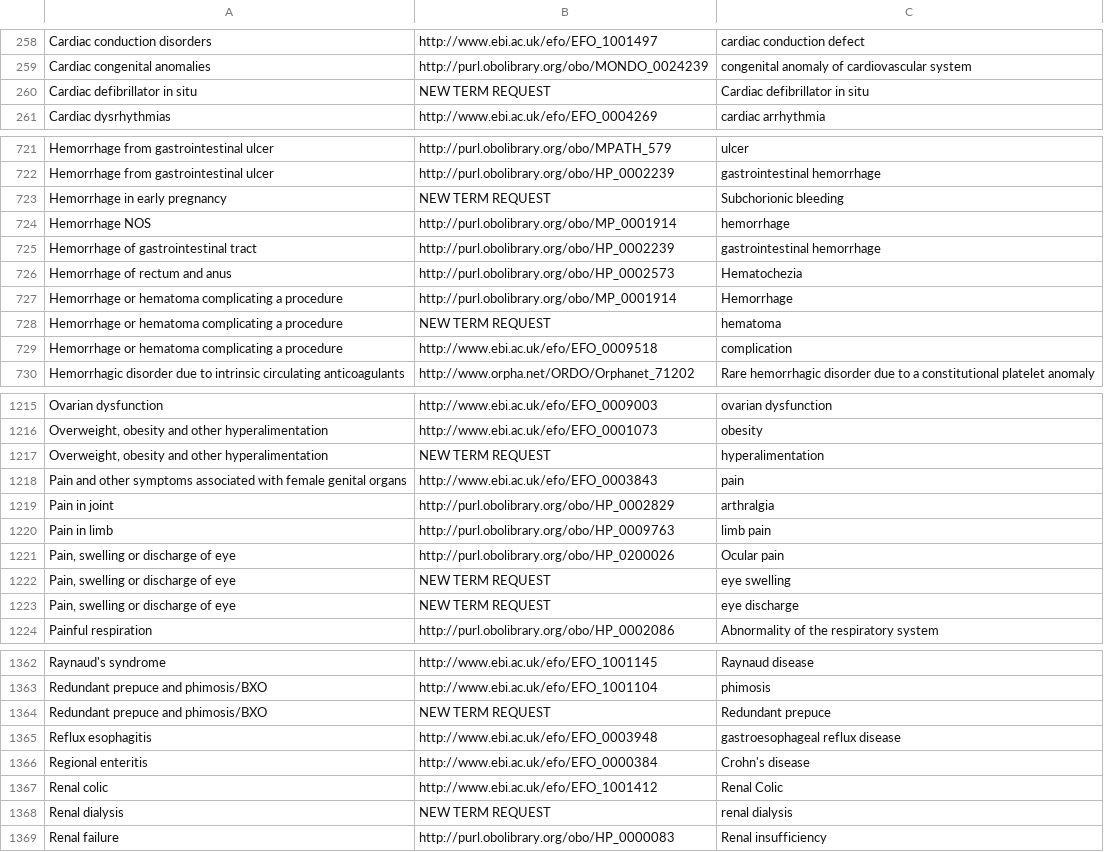
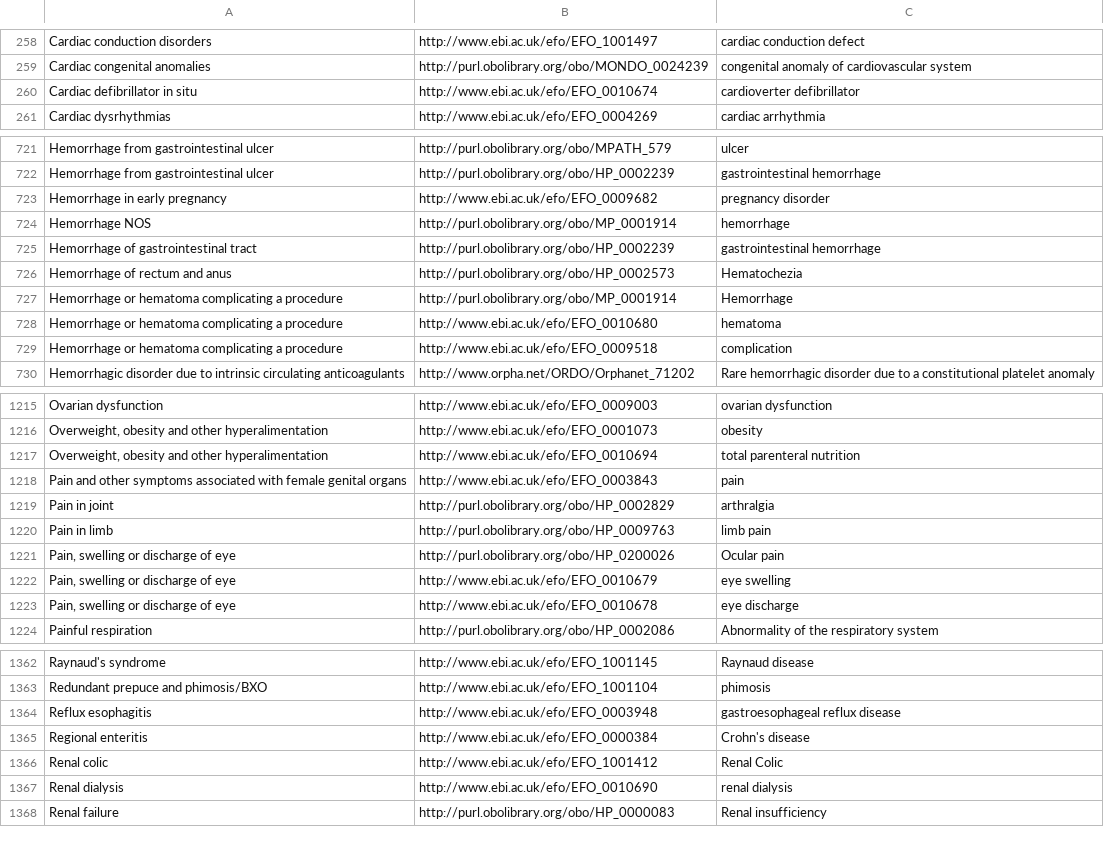
Before and after one commit to opentargets/curation, a TSV file: phewascat.mappings.tsv, drawn as a sheet; only a part is shown, gaps mark what is left out; the diff covers the shown part only.

```diff
--- a/phewascat.mappings.tsv
+++ b/phewascat.mappings.tsv
@@ -259,3 +259,3 @@ Cardiac conduction disorders	http://www.ebi.ac.uk/efo/EFO_1001497	cardiac conduc
 Cardiac congenital anomalies	http://purl.obolibrary.org/obo/MONDO_0024239	congenital anomaly of cardiovascular system
-Cardiac defibrillator in situ	NEW TERM REQUEST	Cardiac defibrillator in situ
+Cardiac defibrillator in situ	http://www.ebi.ac.uk/efo/EFO_0010674	cardioverter defibrillator
 Cardiac dysrhythmias	http://www.ebi.ac.uk/efo/EFO_0004269	cardiac arrhythmia
@@ -722,3 +722,3 @@ Hemorrhage from gastrointestinal ulcer	http://purl.obolibrary.org/obo/MPATH_579
 Hemorrhage from gastrointestinal ulcer	http://purl.obolibrary.org/obo/HP_0002239	gastrointestinal hemorrhage
-Hemorrhage in early pregnancy	NEW TERM REQUEST	Subchorionic bleeding
+Hemorrhage in early pregnancy	http://www.ebi.ac.uk/efo/EFO_0009682	pregnancy disorder
 Hemorrhage NOS	http://purl.obolibrary.org/obo/MP_0001914	hemorrhage
@@ -727,3 +727,3 @@ Hemorrhage of rectum and anus	http://purl.obolibrary.org/obo/HP_0002573	Hematoch
 Hemorrhage or hematoma complicating a procedure	http://purl.obolibrary.org/obo/MP_0001914	Hemorrhage
-Hemorrhage or hematoma complicating a procedure	NEW TERM REQUEST	hematoma
+Hemorrhage or hematoma complicating a procedure	http://www.ebi.ac.uk/efo/EFO_0010680	hematoma
 Hemorrhage or hematoma complicating a procedure	http://www.ebi.ac.uk/efo/EFO_0009518	complication
@@ -1216,3 +1216,3 @@ Ovarian dysfunction	http://www.ebi.ac.uk/efo/EFO_0009003	ovarian dysfunction
 Overweight, obesity and other hyperalimentation	http://www.ebi.ac.uk/efo/EFO_0001073	obesity
-Overweight, obesity and other hyperalimentation	NEW TERM REQUEST	hyperalimentation
+Overweight, obesity and other hyperalimentation	http://www.ebi.ac.uk/efo/EFO_0010694	total parenteral nutrition
 Pain and other symptoms associated with female genital organs	http://www.ebi.ac.uk/efo/EFO_0003843	pain
@@ -1221,4 +1221,4 @@ Pain in limb	http://purl.obolibrary.org/obo/HP_0009763	limb pain
 Pain, swelling or discharge of eye	http://purl.obolibrary.org/obo/HP_0200026	Ocular pain
-Pain, swelling or discharge of eye	NEW TERM REQUEST	eye swelling
-Pain, swelling or discharge of eye	NEW TERM REQUEST	eye discharge
+Pain, swelling or discharge of eye	http://www.ebi.ac.uk/efo/EFO_0010679	eye swelling
+Pain, swelling or discharge of eye	 http://www.ebi.ac.uk/efo/EFO_0010678	eye discharge
 Painful respiration	 http://purl.obolibrary.org/obo/HP_0002086 	Abnormality of the respiratory system
@@ -1363,3 +1363,2 @@ Raynaud's syndrome	http://www.ebi.ac.uk/efo/EFO_1001145	Raynaud disease
 Redundant prepuce and phimosis/BXO	http://www.ebi.ac.uk/efo/EFO_1001104	phimosis
-Redundant prepuce and phimosis/BXO	NEW TERM REQUEST	Redundant prepuce
 Reflux esophagitis	http://www.ebi.ac.uk/efo/EFO_0003948	gastroesophageal reflux disease
@@ -1367,3 +1366,3 @@ Regional enteritis	http://www.ebi.ac.uk/efo/EFO_0000384	Crohn's disease
 Renal colic	http://www.ebi.ac.uk/efo/EFO_1001412	Renal Colic
-Renal dialysis	NEW TERM REQUEST	renal dialysis
+Renal dialysis	http://www.ebi.ac.uk/efo/EFO_0010690	renal dialysis
 Renal failure	http://purl.obolibrary.org/obo/HP_0000083	Renal insufficiency
```
Also changed, not shown: 33 edited cells elsewhere in this file.
